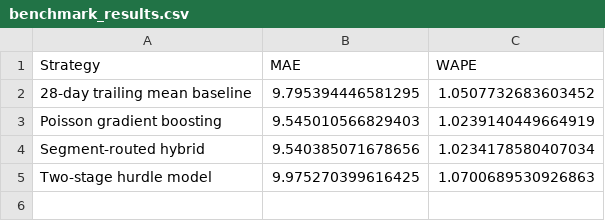
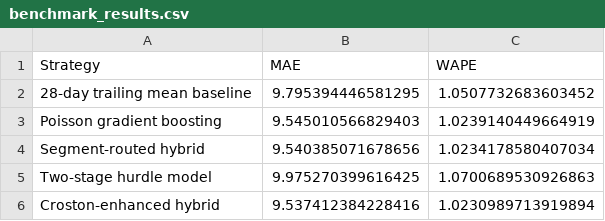
Before and after one commit to taragamache13/retail-demand-forecasting, a CSV file: reports/benchmark_results.csv, drawn as a sheet.

Commit message:
experiment: validate Croston-enhanced hybrid as champion

```diff
--- a/reports/benchmark_results.csv
+++ b/reports/benchmark_results.csv
@@ -5 +5,2 @@ Segment-routed hybrid,9.540385071678656,1.0234178580407034
 Two-stage hurdle model,9.975270399616425,1.0700689530926863
+Croston-enhanced hybrid,9.537412384228416,1.0230989713919894
```
Also changed, not shown: 1 other file.
